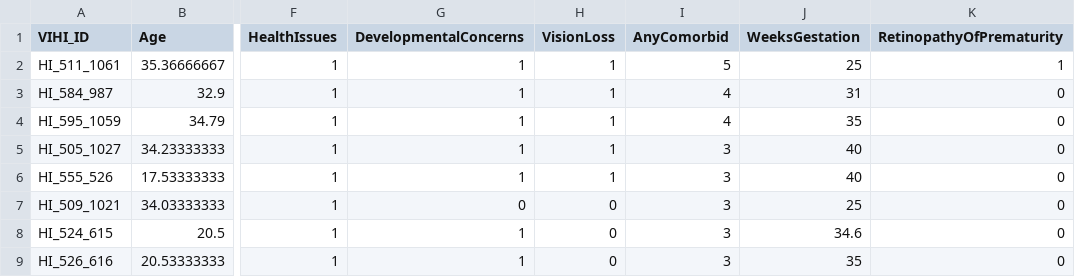
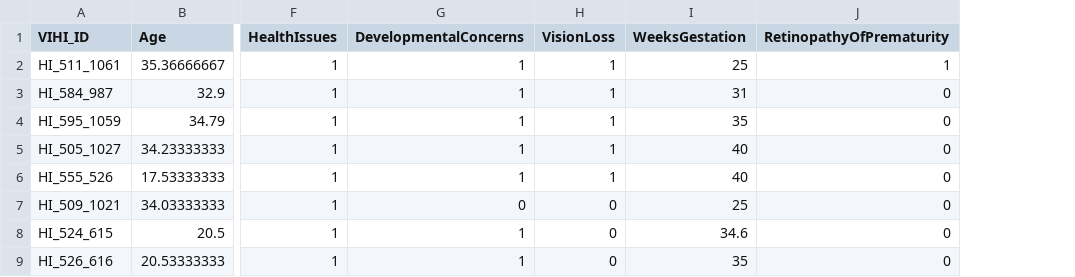
Before and after one commit to BergelsonLab/ELSSP, a CSV file: data/elssp_comorbidities.csv, drawn as a sheet; only a part is shown, gaps mark what is left out; the diff names each change by its address in the sheet, - before the commit and + after, or states it on an @@ line.

Commit message:
cleaning up tables

```diff
--- a/data/elssp_comorbidities.csv
+++ b/data/elssp_comorbidities.csv
-column I (AnyComorbid), rows 2-9: 5 | 4 | 4 | 3 | 3 | 3 | 3 | 3
```
Also changed, not shown: 43 other files.
